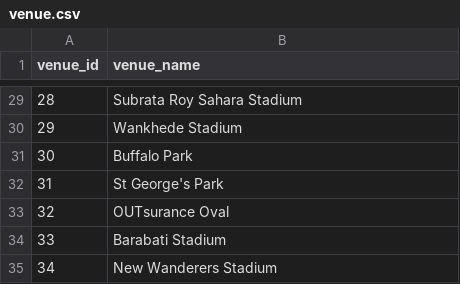
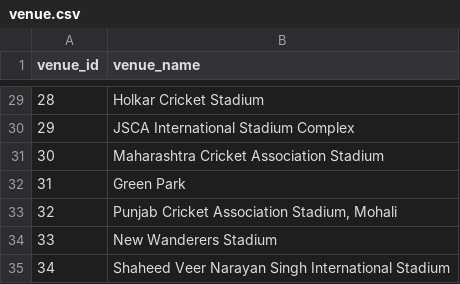
Before and after one commit to Anirudh58/cricboard, a CSV file: clean_data/venue.csv, drawn as a sheet; only a part is shown, gaps mark what is left out; the diff covers the shown part only.

```diff
--- a/clean_data/venue.csv
+++ b/clean_data/venue.csv
@@ -29,7 +29,7 @@ venue_id,venue_name
-28,Subrata Roy Sahara Stadium
-29,Wankhede Stadium
-30,Buffalo Park
-31,St George's Park
-32,OUTsurance Oval
-33,Barabati Stadium
-34,New Wanderers Stadium
+28,Holkar Cricket Stadium
+29,JSCA International Stadium Complex
+30,Maharashtra Cricket Association Stadium
+31,Green Park
+32,"Punjab Cricket Association Stadium, Mohali"
+33,New Wanderers Stadium
+34,Shaheed Veer Narayan Singh International Stadium
```
Also changed, not shown: 25 edited cells elsewhere in this file, clean_data/match.csv, clean_data/player.csv, 15 other files.
